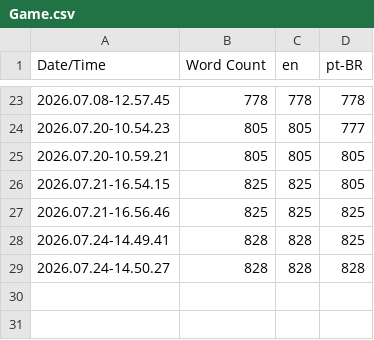
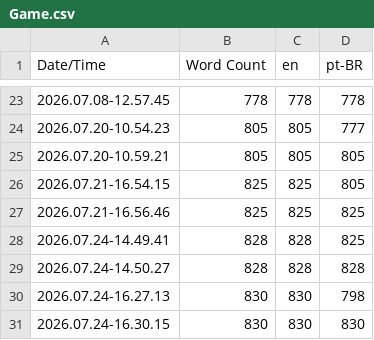
Before and after one commit to douglasmcarmona/Blackout, a CSV file: Content/Localization/Game/Game.csv, drawn as a sheet; only a part is shown, gaps mark what is left out.

```diff
--- a/Content/Localization/Game/Game.csv
+++ b/Content/Localization/Game/Game.csv
@@ -29 +29,3 @@ Date/Time,Word Count,en,pt-BR
 2026.07.24-14.50.27,828,828,828
+2026.07.24-16.27.13,830,830,798
+2026.07.24-16.30.15,830,830,830
```
Also changed, not shown: 35 other files.
